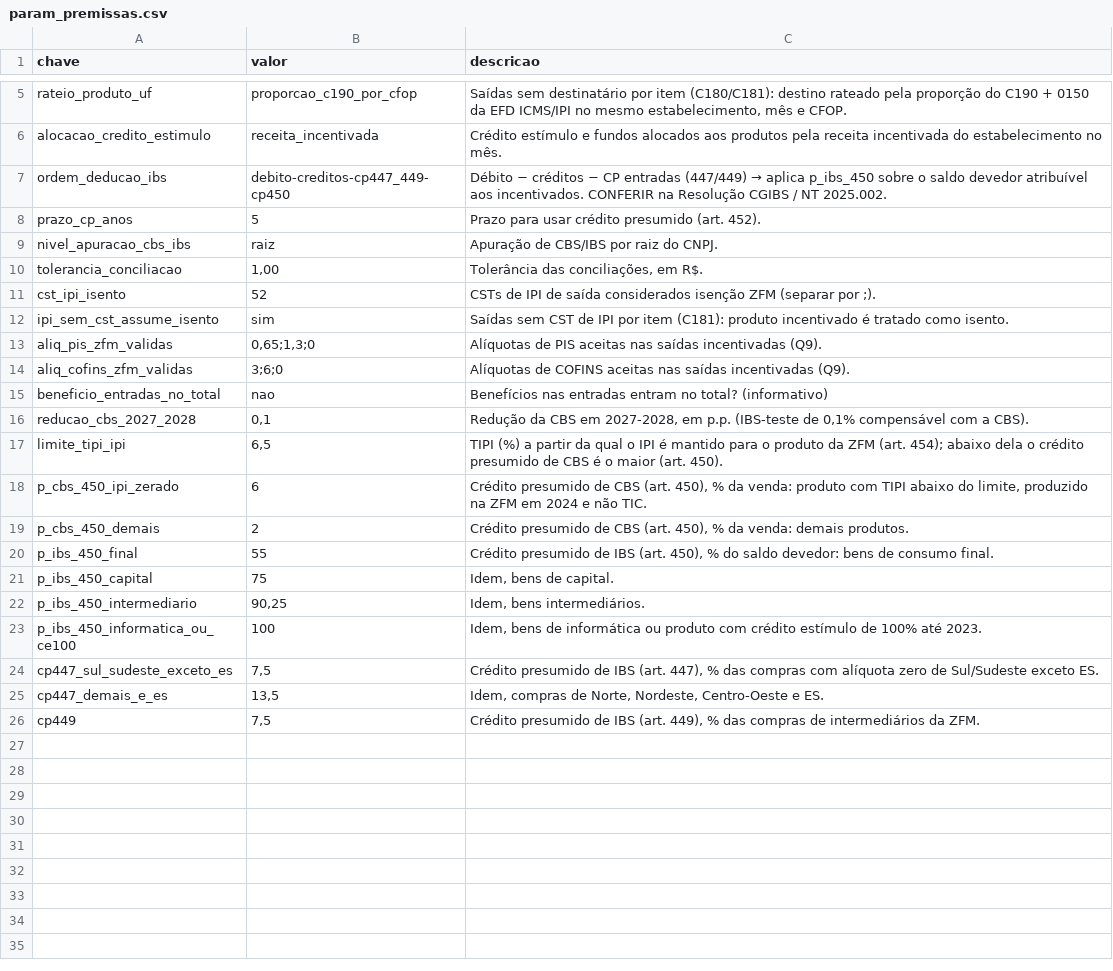
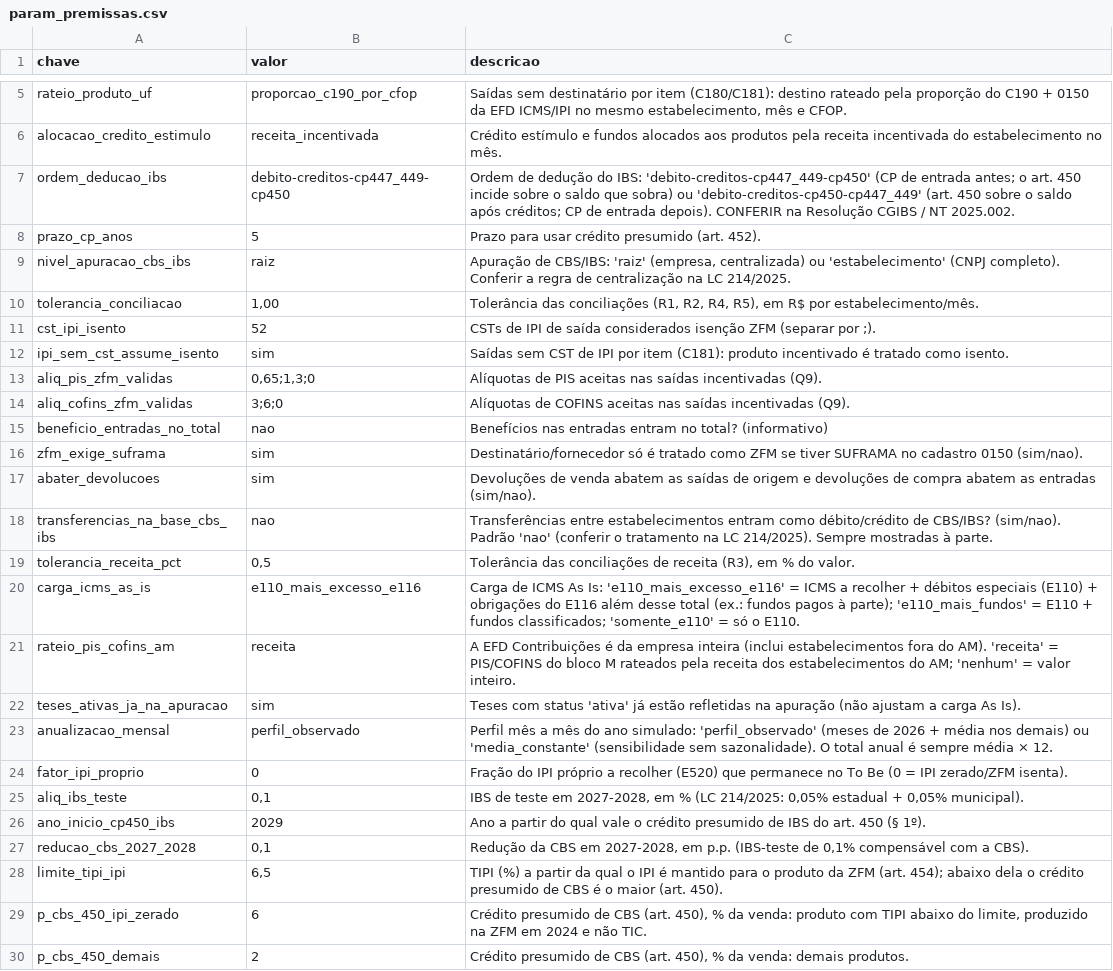
Before and after one commit to Gbarao/Portifolio, a CSV file: zfm-efd/params/param_premissas.csv, drawn as a sheet; only a part is shown, gaps mark what is left out; the shorter side is filled out with more unchanged rows.

```diff
--- a/zfm-efd/params/param_premissas.csv
+++ b/zfm-efd/params/param_premissas.csv
@@ -6,6 +6,6 @@ rateio_produto_uf;proporcao_c190_por_cfop;Saídas sem destinatário por item (C1
 alocacao_credito_estimulo;receita_incentivada;Crédito estímulo e fundos alocados aos produtos pela receita incentivada do estabelecimento no mês.
-ordem_deducao_ibs;debito-creditos-cp447_449-cp450;Débito − créditos − CP entradas (447/449) → aplica p_ibs_450 sobre o saldo devedor atribuível aos incentivados. CONFERIR na Resolução CGIBS / NT 2025.002.
+ordem_deducao_ibs;debito-creditos-cp447_449-cp450;"Ordem de dedução do IBS: 'debito-creditos-cp447_449-cp450' (CP de entrada antes; o art. 450 incide sobre o saldo que sobra) ou 'debito-creditos-cp450-cp447_449' (art. 450 sobre o saldo após créditos; CP de entrada depois). CONFERIR na Resolução CGIBS / NT 2025.002."
 prazo_cp_anos;5;Prazo para usar crédito presumido (art. 452).
-nivel_apuracao_cbs_ibs;raiz;Apuração de CBS/IBS por raiz do CNPJ.
-tolerancia_conciliacao;1,00;Tolerância das conciliações, em R$.
+nivel_apuracao_cbs_ibs;raiz;Apuração de CBS/IBS: 'raiz' (empresa, centralizada) ou 'estabelecimento' (CNPJ completo). Conferir a regra de centralização na LC 214/2025.
+tolerancia_conciliacao;1,00;Tolerância das conciliações (R1, R2, R4, R5), em R$ por estabelecimento/mês.
 cst_ipi_isento;52;"CSTs de IPI de saída considerados isenção ZFM (separar por ;)."
@@ -15,2 +15,13 @@ aliq_cofins_zfm_validas;"3;6;0";Alíquotas de COFINS aceitas nas saídas incenti
 beneficio_entradas_no_total;nao;Benefícios nas entradas entram no total? (informativo)
+zfm_exige_suframa;sim;Destinatário/fornecedor só é tratado como ZFM se tiver SUFRAMA no cadastro 0150 (sim/nao).
+abater_devolucoes;sim;Devoluções de venda abatem as saídas de origem e devoluções de compra abatem as entradas (sim/nao).
+transferencias_na_base_cbs_ibs;nao;Transferências entre estabelecimentos entram como débito/crédito de CBS/IBS? (sim/nao). Padrão 'nao' (conferir o tratamento na LC 214/2025). Sempre mostradas à parte.
+tolerancia_receita_pct;0,5;Tolerância das conciliações de receita (R3), em % do valor.
+carga_icms_as_is;e110_mais_excesso_e116;"Carga de ICMS As Is: 'e110_mais_excesso_e116' = ICMS a recolher + débitos especiais (E110) + obrigações do E116 além desse total (ex.: fundos pagos à parte); 'e110_mais_fundos' = E110 + fundos classificados; 'somente_e110' = só o E110."
+rateio_pis_cofins_am;receita;"A EFD Contribuições é da empresa inteira (inclui estabelecimentos fora do AM). 'receita' = PIS/COFINS do bloco M rateados pela receita dos estabelecimentos do AM; 'nenhum' = valor inteiro."
+teses_ativas_ja_na_apuracao;sim;Teses com status 'ativa' já estão refletidas na apuração (não ajustam a carga As Is).
+anualizacao_mensal;perfil_observado;Perfil mês a mês do ano simulado: 'perfil_observado' (meses de 2026 + média nos demais) ou 'media_constante' (sensibilidade sem sazonalidade). O total anual é sempre média × 12.
+fator_ipi_proprio;0;Fração do IPI próprio a recolher (E520) que permanece no To Be (0 = IPI zerado/ZFM isenta).
+aliq_ibs_teste;0,1;IBS de teste em 2027-2028, em % (LC 214/2025: 0,05% estadual + 0,05% municipal).
+ano_inicio_cp450_ibs;2029;Ano a partir do qual vale o crédito presumido de IBS do art. 450 (§ 1º).
 reducao_cbs_2027_2028;0,1;Redução da CBS em 2027-2028, em p.p. (IBS-teste de 0,1% compensável com a CBS).
```
Also changed, not shown: zfm-efd/params/param_aliquotas_cenario.csv, 43 other files.
